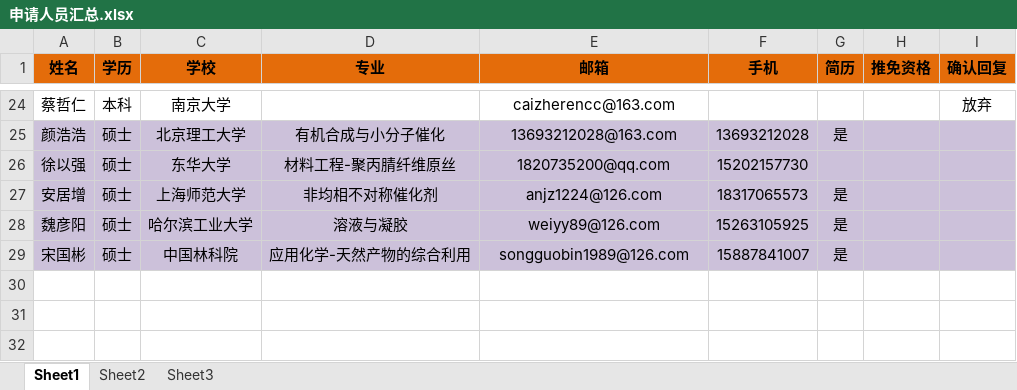
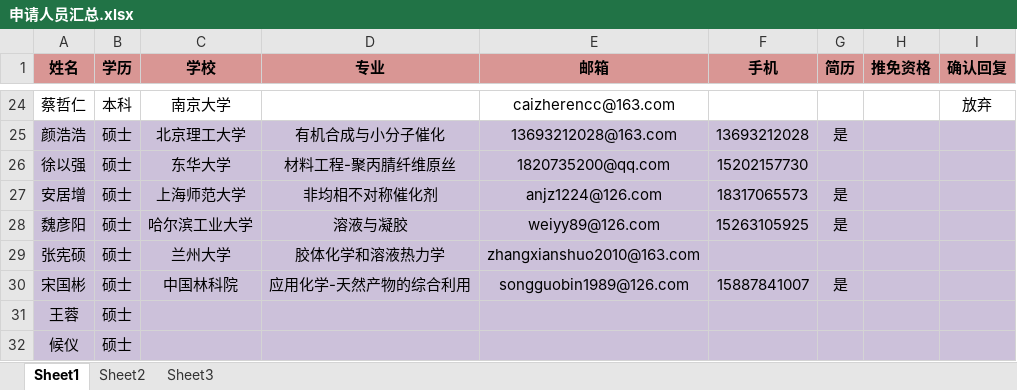
Before and after one commit to GJpku/cross, an Excel workbook: 504文档/招生/申请人员汇总.xlsx, sheet Sheet1, drawn as a sheet; only a part is shown, gaps mark what is left out; values as stored, in another font and other column widths than the file's, no borders; the diff covers the shown part only; the diff names each change by its address in the sheet, - before the commit and + after, or states it on an @@ line.

```diff
--- a/504文档/招生/申请人员汇总.xlsx (sheet Sheet1)
+++ b/504文档/招生/申请人员汇总.xlsx (sheet Sheet1)
-A1:I1 fill: #E46C0A
+A1:I1 fill: #D99694
+row 29: 张宪硕 | 硕士 | 兰州大学 | 胶体化学和溶液热力学 | zhangxianshuo2010@163.com
+row 31: 王蓉 | 硕士
+row 32: 候仪 | 硕士
```
Also changed, not shown: 4 added rows, 4 removed rows, 4 moved rows, 8 edited cells and cell formats elsewhere in this sheet.
